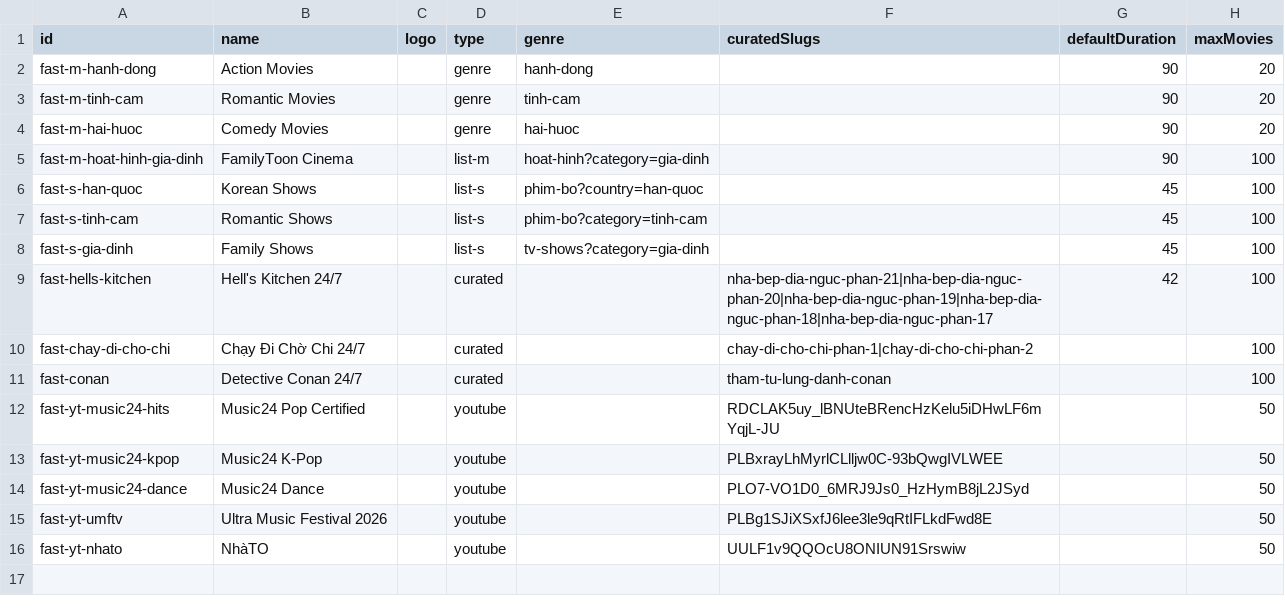
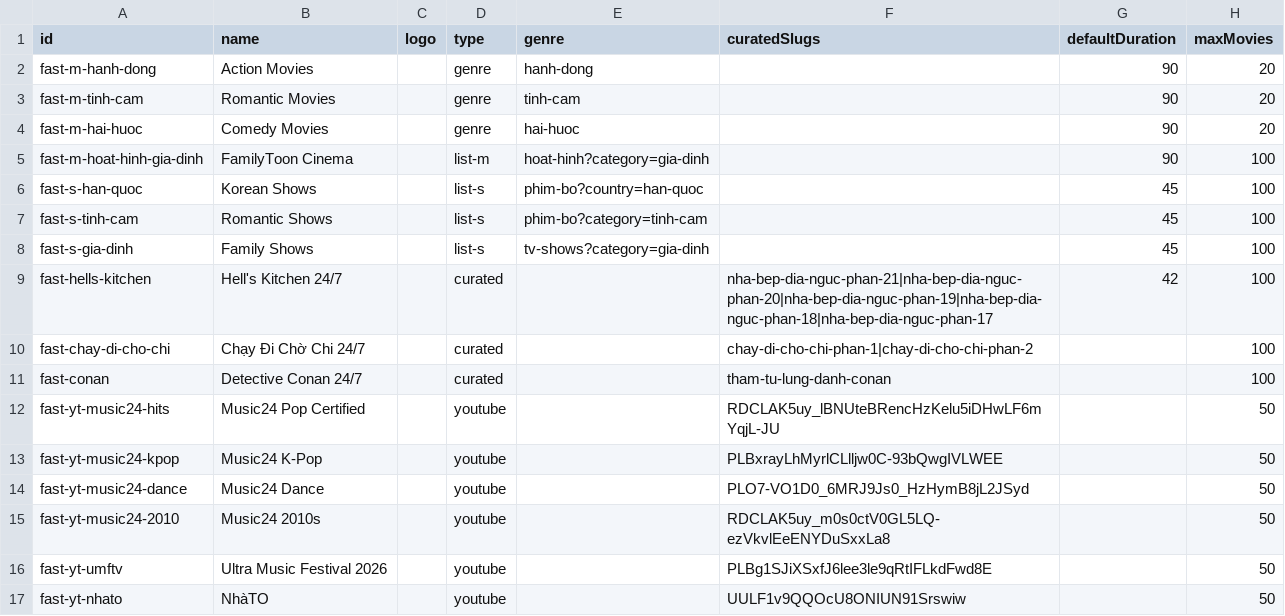
Before and after one commit to ducnt123/tvtools, a CSV file: fast-channels.csv, drawn as a sheet; the diff names each change by its address in the sheet, - before the commit and + after, or states it on an @@ line.

Commit message:
Update fast-channels.csv

```diff
--- a/fast-channels.csv
+++ b/fast-channels.csv
+row 15: fast-yt-music24-2010 | Music24 2010s |  | youtube |  | RDCLAK5uy_m0s0ctV0GL5LQ-ezVkvlEeENYDuSxxLa8 |  | 50
```
